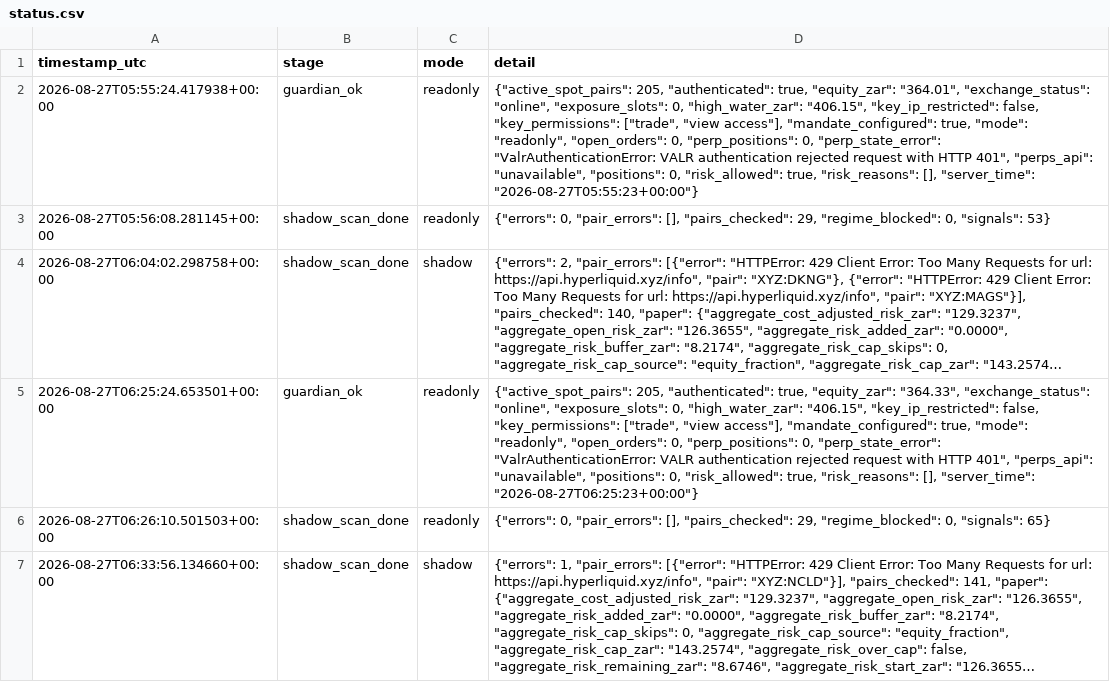
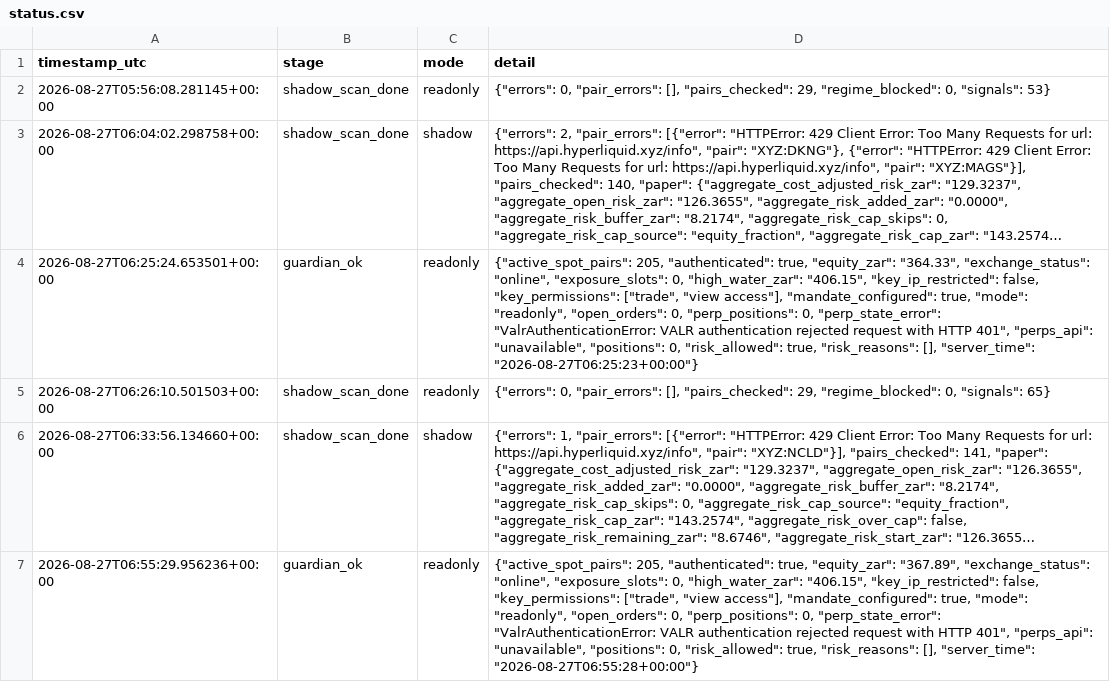
Before and after one commit to 6ixtyn9-sudo/Breakwater, a CSV file: localdata/status.csv, drawn as a sheet; only a part is shown; the shorter side is filled out with more unchanged rows; long unchanged cells end in …; removed rows and columns are numbered as before the commit, all else as after; the diff covers the shown part only; the diff names each change by its address in the sheet, - before the commit and + after, or states it on an @@ line.

```diff
--- a/localdata/status.csv
+++ b/localdata/status.csv
-row 2: 2026-08-27T05:55:24.417938+00:00 | guardian_ok | readonly | {"active_spot_pairs": 205, "authenticated": true, "equity_zar": "364.01", "exchange_status": "online", "exposure_slots": 0, "high_water_zar": "406.15", "key_ip_restricted": false, "key_permissions": ["trade", "view access"], "mandate_configured": true, "mode": "readonly", "open_orders": 0, "perp_positions": 0, "perp_state_error": "ValrAuthenticationError: VALR authentication rejected request with HTTP 401", "perps_api": "unavailable", "positions": 0, "risk_allowed": true, "risk_reasons": [], "server_time": "2026-08-27T05:55:23+00:00"}
```
Also changed, not shown: 1 added row elsewhere in this file, localdata/research/monitored_slices.csv, localdata/research/paper_counterfactual_log.csv, 3 other files.
